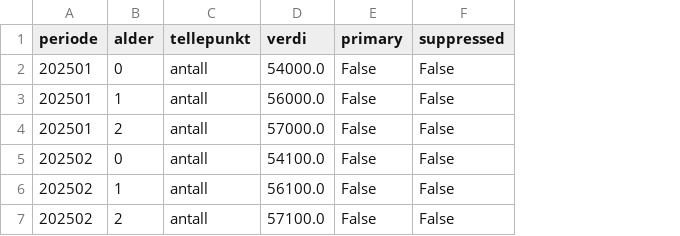
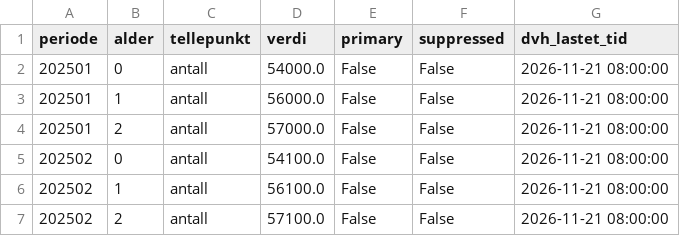
Before and after one commit to navikt/statistikkprodukt-metode, a CSV file: Statistikkprodukt/eksempel/data_ut/ost_befolkning_alder_kontroll.csv, drawn as a sheet; the diff names each change by its address in the sheet, - before the commit and + after, or states it on an @@ line.

Commit message:
bruk dvh_lastet_tid konsekvent

```diff
--- a/Statistikkprodukt/eksempel/data_ut/ost_befolkning_alder_kontroll.csv
+++ b/Statistikkprodukt/eksempel/data_ut/ost_befolkning_alder_kontroll.csv
+column G (dvh_lastet_tid), rows 2-7: all 2026-11-21 08:00:00
```
Also changed, not shown: Statistikkprodukt/eksempel/data_ut/ost_befolkning_kjonn_kontroll.csv, 11 other files.
